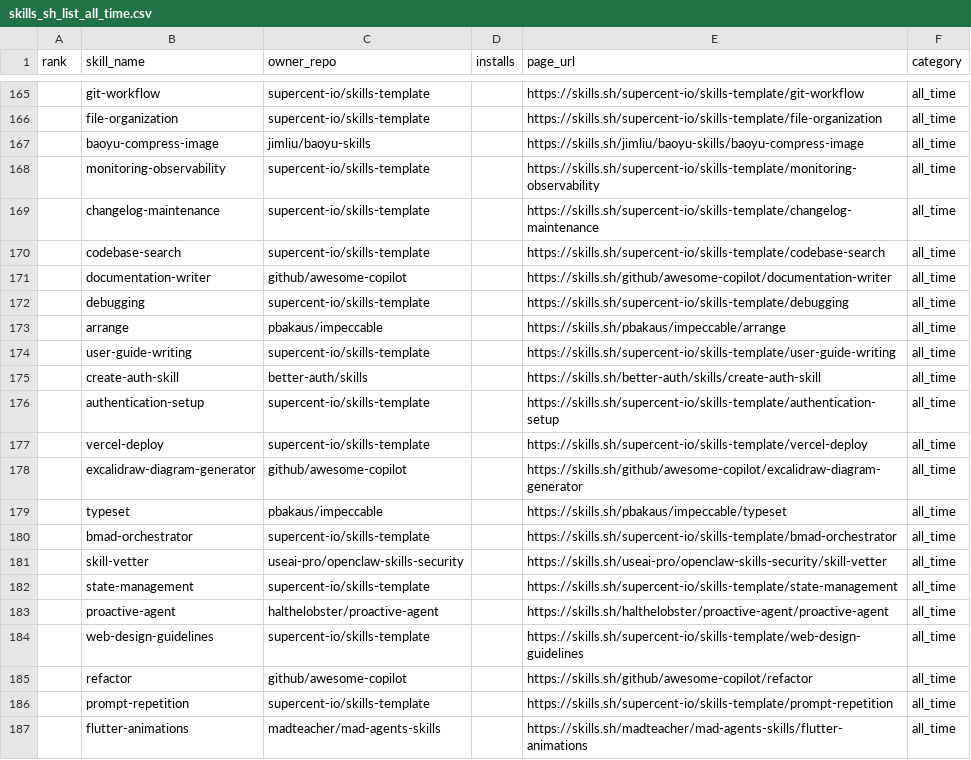
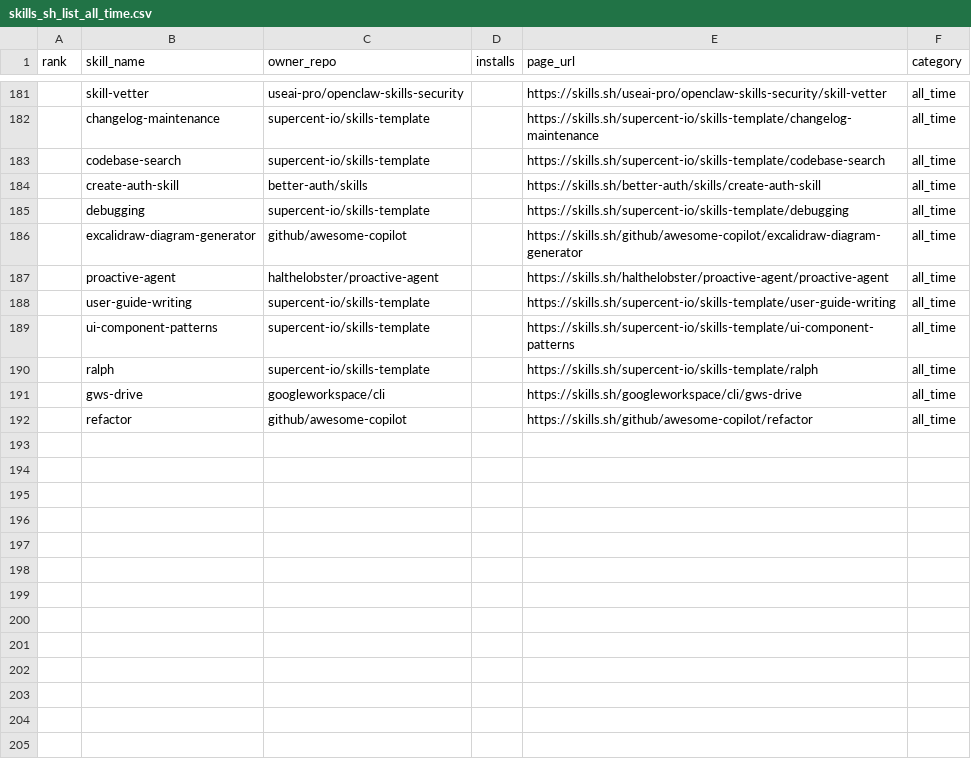
Before and after one commit to biyan113/skills.sh, a CSV file: skills_sh_list_all_time.csv, drawn as a sheet; only a part is shown, gaps mark what is left out; the diff covers the shown part only.

```diff
--- a/skills_sh_list_all_time.csv
+++ b/skills_sh_list_all_time.csv
@@ -165,23 +181,12 @@ rank,skill_name,owner_repo,installs,page_url,category
-,git-workflow,supercent-io/skills-template,,https://skills.sh/supercent-io/skills-template/git-workflow,all_time
-,file-organization,supercent-io/skills-template,,https://skills.sh/supercent-io/skills-template/file-organization,all_time
-,baoyu-compress-image,jimliu/baoyu-skills,,https://skills.sh/jimliu/baoyu-skills/baoyu-compress-image,all_time
-,monitoring-observability,supercent-io/skills-template,,https://skills.sh/supercent-io/skills-template/monitoring-observability,all_time
+,skill-vetter,useai-pro/openclaw-skills-security,,https://skills.sh/useai-pro/openclaw-skills-security/skill-vetter,all_time
 ,changelog-maintenance,supercent-io/skills-template,,https://skills.sh/supercent-io/skills-template/changelog-maintenance,all_time
 ,codebase-search,supercent-io/skills-template,,https://skills.sh/supercent-io/skills-template/codebase-search,all_time
-,documentation-writer,github/awesome-copilot,,https://skills.sh/github/awesome-copilot/documentation-writer,all_time
+,create-auth-skill,better-auth/skills,,https://skills.sh/better-auth/skills/create-auth-skill,all_time
 ,debugging,supercent-io/skills-template,,https://skills.sh/supercent-io/skills-template/debugging,all_time
-,arrange,pbakaus/impeccable,,https://skills.sh/pbakaus/impeccable/arrange,all_time
+,excalidraw-diagram-generator,github/awesome-copilot,,https://skills.sh/github/awesome-copilot/excalidraw-diagram-generator,all_time
+,proactive-agent,halthelobster/proactive-agent,,https://skills.sh/halthelobster/proactive-agent/proactive-agent,all_time
 ,user-guide-writing,supercent-io/skills-template,,https://skills.sh/supercent-io/skills-template/user-guide-writing,all_time
-,create-auth-skill,better-auth/skills,,https://skills.sh/better-auth/skills/create-auth-skill,all_time
-,authentication-setup,supercent-io/skills-template,,https://skills.sh/supercent-io/skills-template/authentication-setup,all_time
-,vercel-deploy,supercent-io/skills-template,,https://skills.sh/supercent-io/skills-template/vercel-deploy,all_time
-,excalidraw-diagram-generator,github/awesome-copilot,,https://skills.sh/github/awesome-copilot/excalidraw-diagram-generator,all_time
-,typeset,pbakaus/impeccable,,https://skills.sh/pbakaus/impeccable/typeset,all_time
-,bmad-orchestrator,supercent-io/skills-template,,https://skills.sh/supercent-io/skills-template/bmad-orchestrator,all_time
-,skill-vetter,useai-pro/openclaw-skills-security,,https://skills.sh/useai-pro/openclaw-skills-security/skill-vetter,all_time
-,state-management,supercent-io/skills-template,,https://skills.sh/supercent-io/skills-template/state-management,all_time
-,proactive-agent,halthelobster/proactive-agent,,https://skills.sh/halthelobster/proactive-agent/proactive-agent,all_time
-,web-design-guidelines,supercent-io/skills-template,,https://skills.sh/supercent-io/skills-template/web-design-guidelines,all_time
+,ui-component-patterns,supercent-io/skills-template,,https://skills.sh/supercent-io/skills-template/ui-component-patterns,all_time
+,ralph,supercent-io/skills-template,,https://skills.sh/supercent-io/skills-template/ralph,all_time
+,gws-drive,googleworkspace/cli,,https://skills.sh/googleworkspace/cli/gws-drive,all_time
 ,refactor,github/awesome-copilot,,https://skills.sh/github/awesome-copilot/refactor,all_time
-,prompt-repetition,supercent-io/skills-template,,https://skills.sh/supercent-io/skills-template/prompt-repetition,all_time
-,flutter-animations,madteacher/mad-agents-skills,,https://skills.sh/madteacher/mad-agents-skills/flutter-animations,all_time
```
Also changed, not shown: 13 added rows, 1 removed row, 49 moved rows and 8 edited cells elsewhere in this file, skills_sh_list_hot.csv, skills_sh_list_trending.csv, 3 other files.
